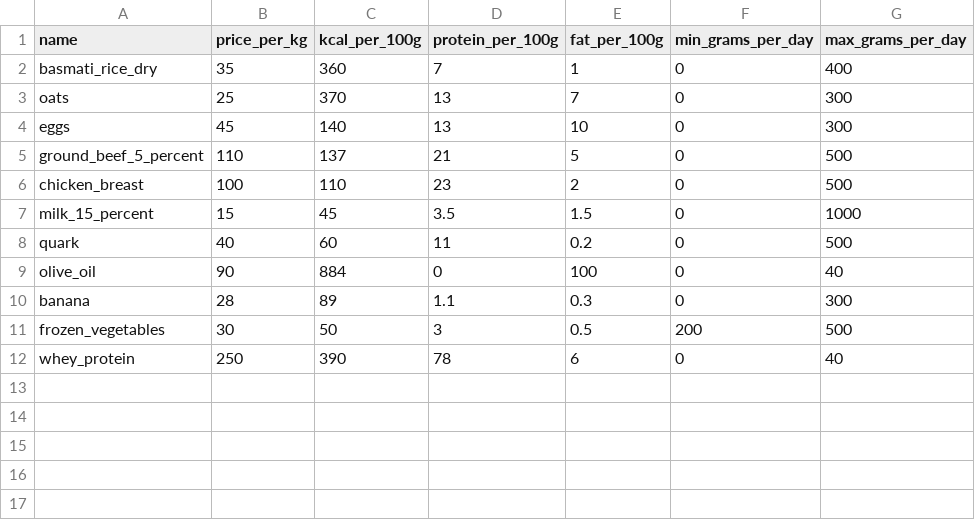
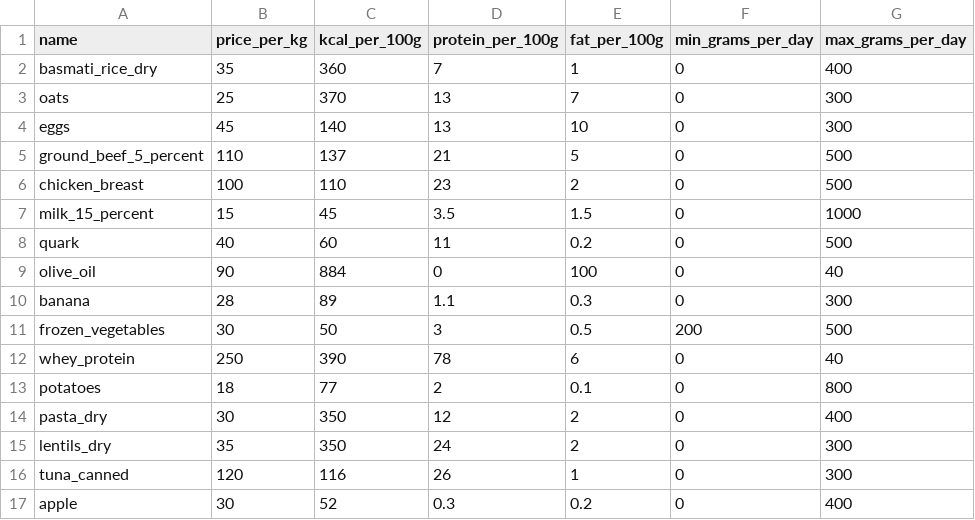
Before and after one commit to aifdoe/MacroBudget, a CSV file: foods.csv, drawn as a sheet; the diff names each change by its address in the sheet, - before the commit and + after, or states it on an @@ line.

Commit message:
Add more foods to dataset

```diff
--- a/foods.csv
+++ b/foods.csv
+row 13: potatoes | 18 | 77 | 2 | 0.1 | 0 | 800
+row 14: pasta_dry | 30 | 350 | 12 | 2 | 0 | 400
+row 15: lentils_dry | 35 | 350 | 24 | 2 | 0 | 300
+row 16: tuna_canned | 120 | 116 | 26 | 1 | 0 | 300
+row 17: apple | 30 | 52 | 0.3 | 0.2 | 0 | 400
```
